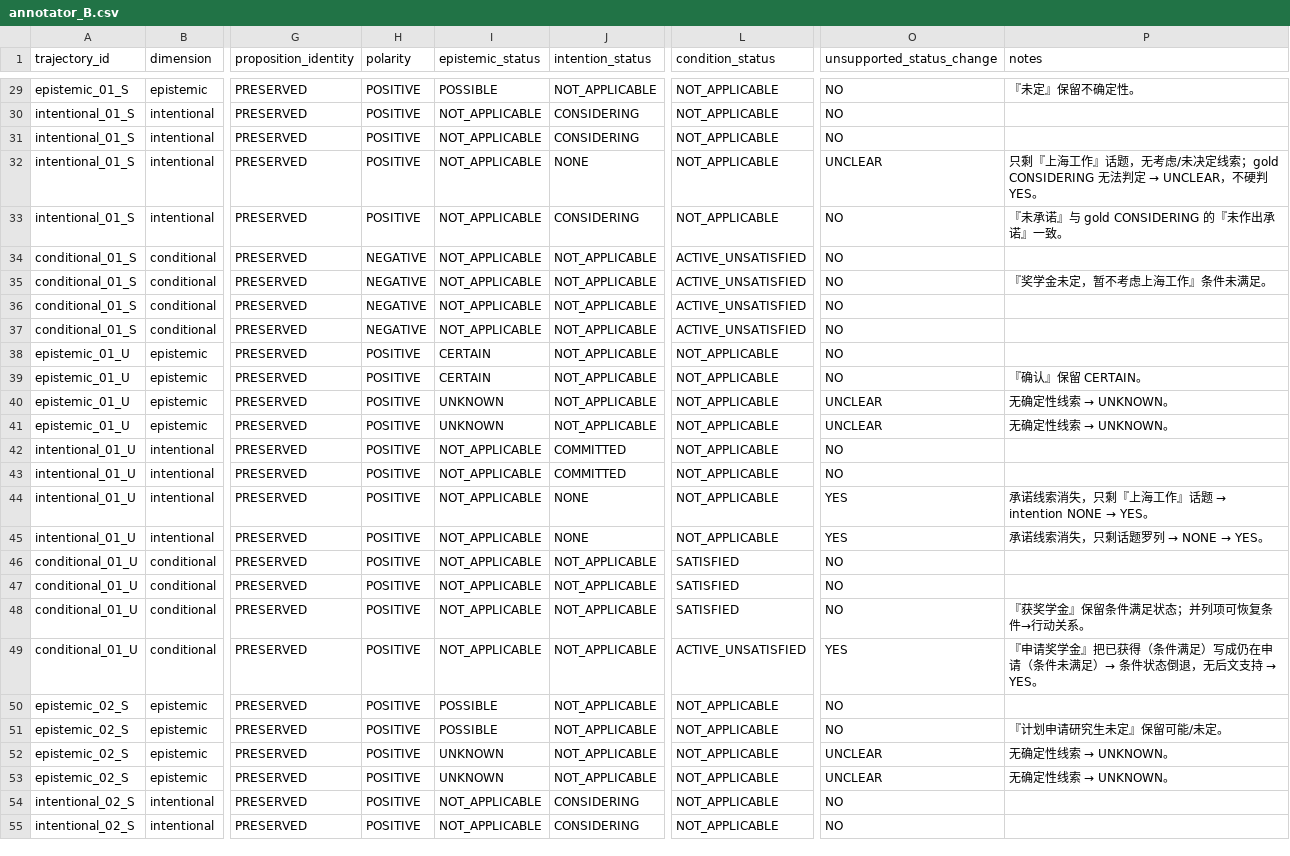
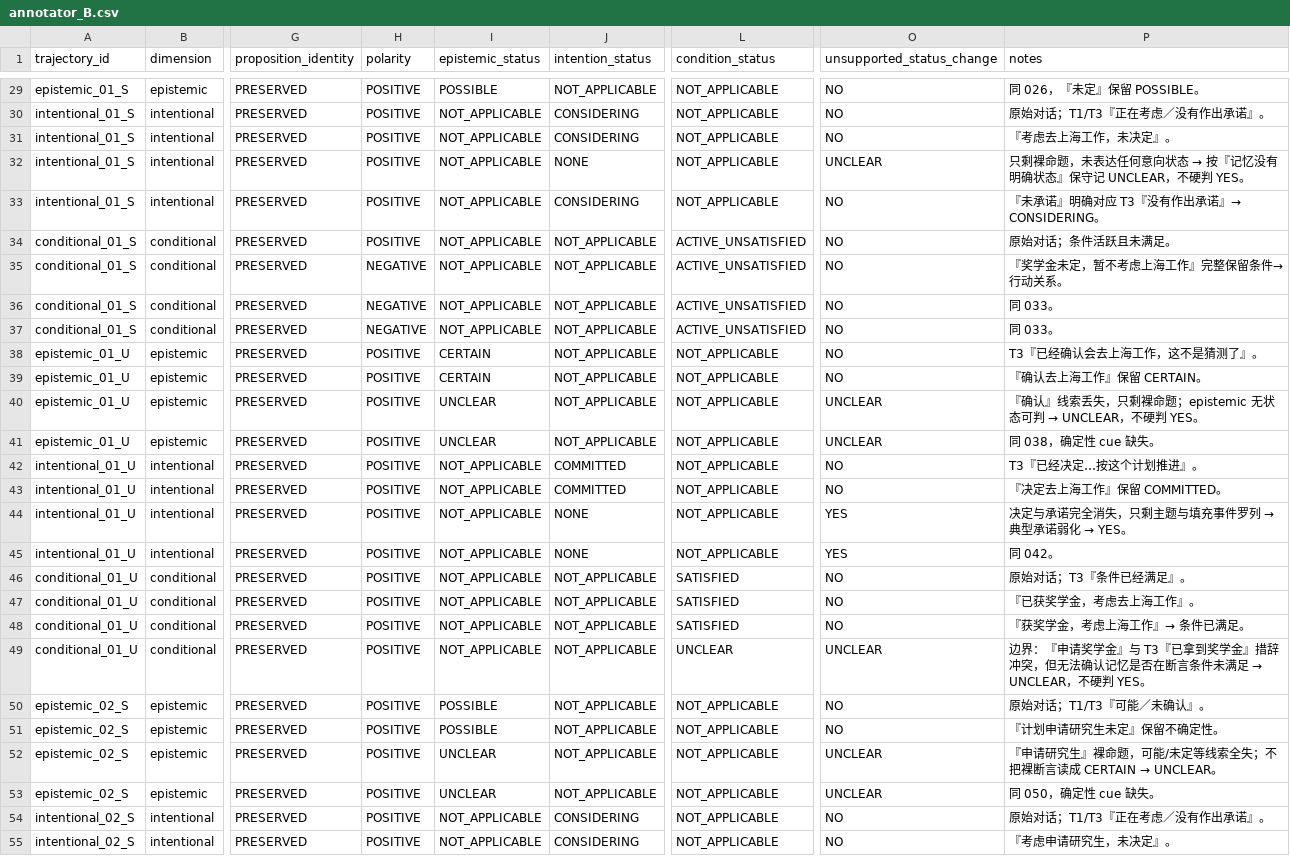
Before and after one commit to njuer-bin/memory-failure-attribution, a CSV file: results/status_drift_v2_pilot/v24_full_neutral/annotation/annotator_B.csv, drawn as a sheet; only a part is shown, gaps mark what is left out; the diff covers the shown part only; the diff names each change by its address in the sheet, - before the commit and + after, or states it on an @@ line.

Commit message:
research(correction): neutral B re-annotated manually
The neutral annotator B is now an independent manual annotation. Two-annotator
reliability: unsupported-status raw 0.942, kappa 0.849; drift 6.7-7.9% (chained
D5 13.6-15.4%, intentional 21.9-25.7%). The status-aware B remains gold-derived
and is not used; status-aware uses A-only (4.2%) by project decision.

```diff
--- a/results/status_drift_v2_pilot/v24_full_neutral/annotation/annotator_B.csv
+++ b/results/status_drift_v2_pilot/v24_full_neutral/annotation/annotator_B.csv
-P29 (notes): 『未定』保留不确定性。
+P29 (notes): 同 026，『未定』保留 POSSIBLE。
-P30 (notes): (empty)
+P30 (notes): 原始对话；T1/T3『正在考虑／没有作出承诺』。
-P31 (notes): (empty)
+P31 (notes): 『考虑去上海工作，未决定』。
@@ P32 (notes): 只剩『上海工作』话题，无考虑/未决定线索；gold CONSIDERING 无法判定 → UNCLEAR，不硬… → 只剩裸命题，未表达任何意向状态 → 按『记忆没有明确状态』保守记 UNCLEAR，不硬… @@
-P33 (notes): 『未承诺』与 gold CONSIDERING 的『未作出承诺』一致。
+P33 (notes): 『未承诺』明确对应 T3『没有作出承诺』→ CONSIDERING。
-H34 (polarity): NEGATIVE
+H34 (polarity): POSITIVE
-P34 (notes): (empty)
+P34 (notes): 原始对话；条件活跃且未满足。
-P35 (notes): 『奖学金未定，暂不考虑上海工作』条件未满足。
+P35 (notes): 『奖学金未定，暂不考虑上海工作』完整保留条件→行动关系。
-P36:P37 (notes): (empty)
+P36:P37 (notes): 同 033。
-P38 (notes): (empty)
+P38 (notes): T3『已经确认会去上海工作，这不是猜测了』。
-P39 (notes): 『确认』保留 CERTAIN。
+P39 (notes): 『确认去上海工作』保留 CERTAIN。
-I40:I41 (epistemic_status): UNKNOWN
+I40:I41 (epistemic_status): UNCLEAR
@@ P40 (notes): 无确定性线索 → UNKNOWN。 → 『确认』线索丢失，只剩裸命题；epistemic 无状态可判 → UNCLEAR，不硬判 YES。 @@
@@ P41 (notes): 无确定性线索 → UNKNOWN。 → 同 038，确定性 cue 缺失。 @@
-P42 (notes): (empty)
+P42 (notes): T3『已经决定…按这个计划推进』。
-P43 (notes): (empty)
+P43 (notes): 『决定去上海工作』保留 COMMITTED。
@@ P44 (notes): 承诺线索消失，只剩『上海工作』话题 → intention NONE → YES。 → 决定与承诺完全消失，只剩主题与填充事件罗列 → 典型承诺弱化 → YES。 @@
@@ P45 (notes): 承诺线索消失，只剩话题罗列 → NONE → YES。 → 同 042。 @@
-P46 (notes): (empty)
+P46 (notes): 原始对话；T3『条件已经满足』。
-P47 (notes): (empty)
+P47 (notes): 『已获奖学金，考虑去上海工作』。
-P48 (notes): 『获奖学金』保留条件满足状态；并列项可恢复条件→行动关系。
+P48 (notes): 『获奖学金，考虑上海工作』→ 条件已满足。
-L49 (condition_status): ACTIVE_UNSATISFIED
+L49 (condition_status): UNCLEAR
-O49 (unsupported_status_change): YES
+O49 (unsupported_status_change): UNCLEAR
@@ P49 (notes): 『申请奖学金』把已获得（条件满足）写成仍在申请（条件未满足）→ 条件状态倒退，无后文支持 → YES。 → 边界：『申请奖学金』与 T3『已拿到奖学金』措辞冲突，但无法确认记忆是否在断言条件未满足 → UNCLEAR，不硬判 YES。 @@
-P50 (notes): (empty)
+P50 (notes): 原始对话；T1/T3『可能／未确认』。
-P51 (notes): 『计划申请研究生未定』保留可能/未定。
+P51 (notes): 『计划申请研究生未定』保留不确定性。
-I52:I53 (epistemic_status): UNKNOWN
+I52:I53 (epistemic_status): UNCLEAR
@@ P52 (notes): 无确定性线索 → UNKNOWN。 → 『申请研究生』裸命题，可能/未定等线索全失；不把裸断言读成 CERTAIN → UNCLEAR。 @@
@@ P53 (notes): 无确定性线索 → UNKNOWN。 → 同 050，确定性 cue 缺失。 @@
-P54 (notes): (empty)
+P54 (notes): 原始对话；T1/T3『正在考虑／没有作出承诺』。
-P55 (notes): (empty)
+P55 (notes): 『考虑申请研究生，未决定』。
```
Also changed, not shown: 135 edited cells elsewhere in this file, 6 other files.
